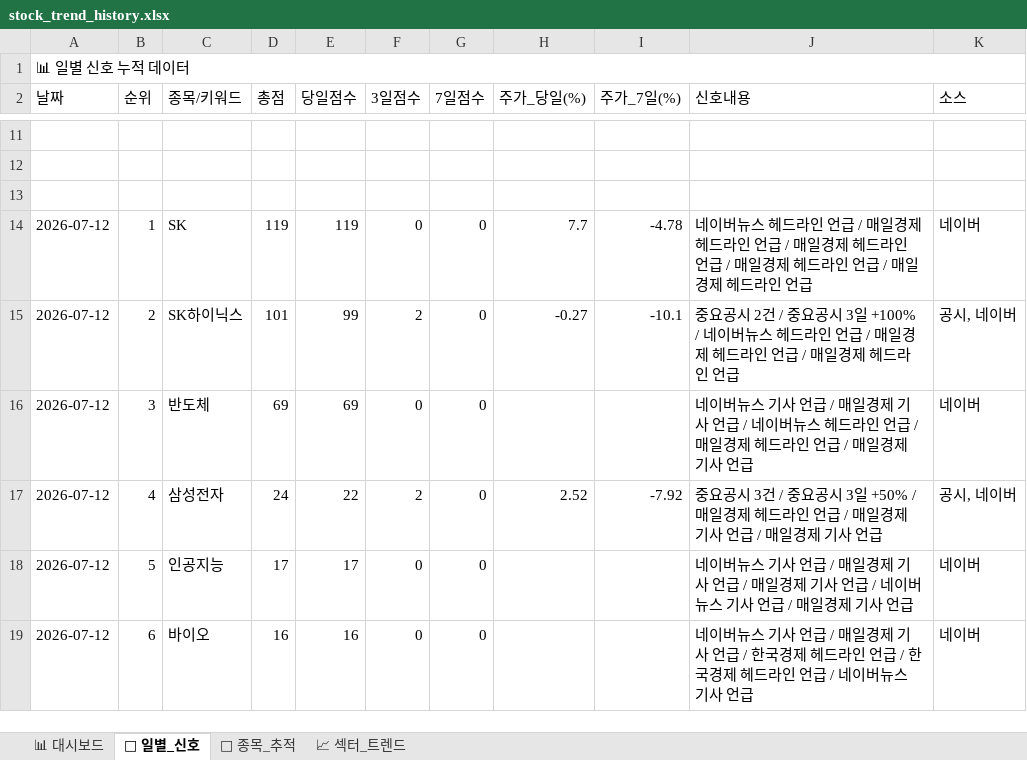
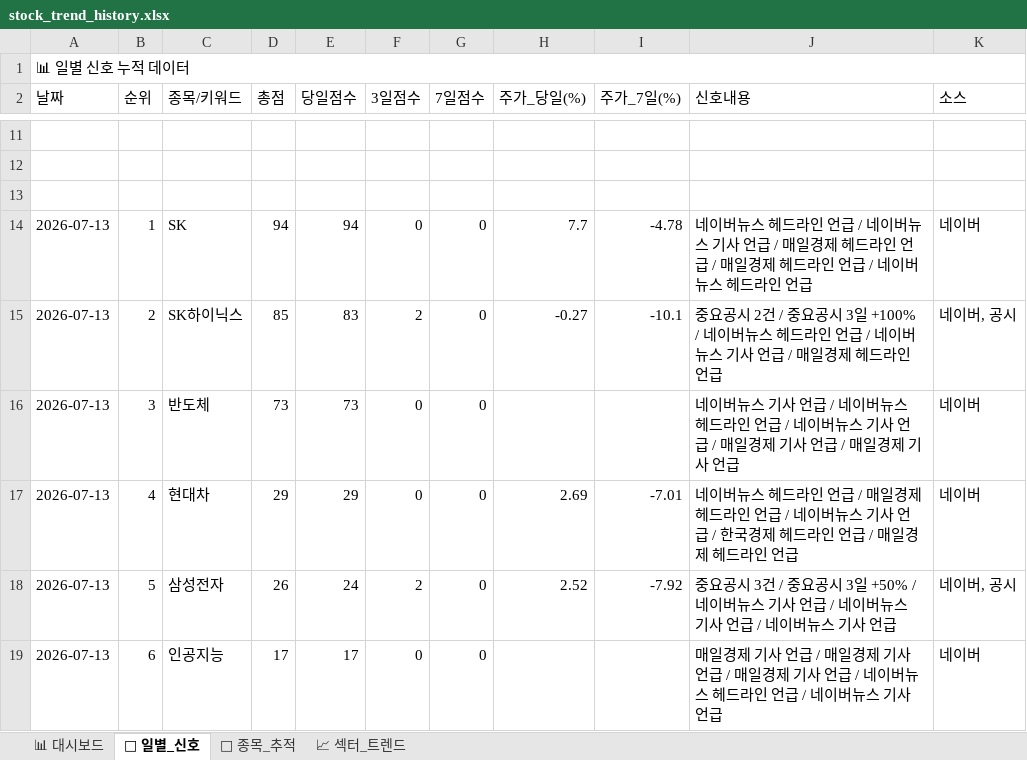
Before and after one commit to makitjung/stock-platform, an Excel workbook: trend/stock_trend_history.xlsx, sheet 📅 일별_신호, drawn as a sheet; only a part is shown, gaps mark what is left out; values as stored, in another font and other column widths than the file's, no cell formats; the diff covers the shown part only; the diff names each change by its address in the sheet, - before the commit and + after, or states it on an @@ line.

```diff
--- a/trend/stock_trend_history.xlsx (sheet 📅 일별_신호)
+++ b/trend/stock_trend_history.xlsx (sheet 📅 일별_신호)
-A14:A19 (날짜): 2026-07-12
+A14:A19 (날짜): 2026-07-13
-D14 (총점): 119
+D14 (총점): 94
-E14 (당일점수): 119
+E14 (당일점수): 94
-J14 (신호내용): …언급 / 매일경제 헤드라인 언급 / 매일경제 헤드라인 언급 / 매일경제 헤드라인 언급 / 매일경제 헤드라…
+J14 (신호내용): …언급 / 네이버뉴스 기사 언급 / 매일경제 헤드라인 언급 / 매일경제 헤드라인 언급 / 네이버뉴스 헤드라…
-D15 (총점): 101
+D15 (총점): 85
-E15 (당일점수): 99
+E15 (당일점수): 83
-J15 (신호내용): …언급 / 매일경제 헤드라인 언급…
+J15 (신호내용): …언급 / 네이버뉴스 기사 언급…
-K15 (소스): 공시, 네이버
+K15 (소스): 네이버, 공시
-D16 (총점): 69
+D16 (총점): 73
-E16 (당일점수): 69
+E16 (당일점수): 73
-J16 (신호내용): …언급 / 매일경제 기사 언급 / 네이버뉴스 헤드라인 언급 / 매일경제 헤드라인 언급…
+J16 (신호내용): …언급 / 네이버뉴스 헤드라인 언급 / 네이버뉴스 기사 언급 / 매일경제 기사 언급…
-C17 (종목/키워드): 삼성전자
+C17 (종목/키워드): 현대차
-D17 (총점): 24
+D17 (총점): 29
-E17 (당일점수): 22
+E17 (당일점수): 29
-F17 (3일점수): 2
+F17 (3일점수): 0
-H17 (주가_당일(%)): 2.52
+H17 (주가_당일(%)): 2.69
-I17 (주가_7일(%)): -7.92
+I17 (주가_7일(%)): -7.01
-J17 (신호내용): 중요공시 3건 / 중요공시 3일 +50% / 매일경제 헤드라인 언급 / 매일경제 기사 언급 / 매일경제 기사 언급
+J17 (신호내용): 네이버뉴스 헤드라인 언급 / 매일경제 헤드라인 언급 / 네이버뉴스 기사 언급 / 한국경제 헤드라인 언급 / 매일경제 헤드라인 언급
-K17 (소스): 공시, 네이버
+K17 (소스): 네이버
-C18 (종목/키워드): 인공지능
+C18 (종목/키워드): 삼성전자
-D18 (총점): 17
+D18 (총점): 26
-E18 (당일점수): 17
+E18 (당일점수): 24
-F18 (3일점수): 0
+F18 (3일점수): 2
-H18 (주가_당일(%)): (empty)
+H18 (주가_당일(%)): 2.52
-I18 (주가_7일(%)): (empty)
+I18 (주가_7일(%)): -7.92
-J18 (신호내용): 네이버뉴스 기사 언급 / 매일경제 기사 언급 / 매일경제 기사 언급 / 네이버뉴스 기사 언급 / 매일경제 기사…
+J18 (신호내용): 중요공시 3건 / 중요공시 3일 +50% / 네이버뉴스 기사 언급 / 네이버뉴스 기사 언급 / 네이버뉴스 기사…
-K18 (소스): 네이버
+K18 (소스): 네이버, 공시
-C19 (종목/키워드): 바이오
+C19 (종목/키워드): 인공지능
-D19 (총점): 16
+D19 (총점): 17
-E19 (당일점수): 16
+E19 (당일점수): 17
-J19 (신호내용): 네이버뉴스 기사 언급 / 매일경제 기사 언급 / 한국경제 헤드라인 언급 / 한국경제 헤드라…
+J19 (신호내용): 매일경제 기사 언급 / 매일경제 기사 언급 / 매일경제 기사 언급 / 네이버뉴스 헤드라…
```
Also changed, not shown: 347 edited cells elsewhere in this sheet, sheet 🎯 종목_추적, sheet 📈 섹터_트렌드, sheet 📊 대시보드, cell formats, 52 other files.
